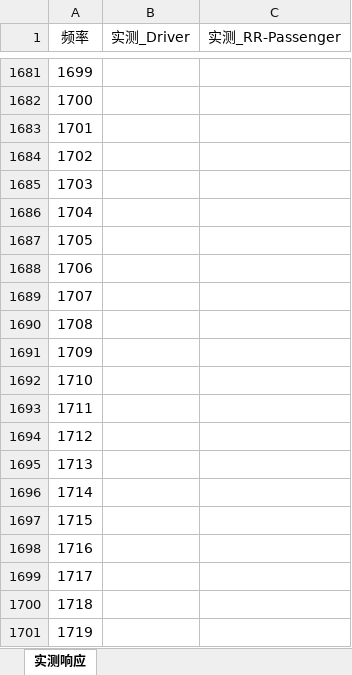
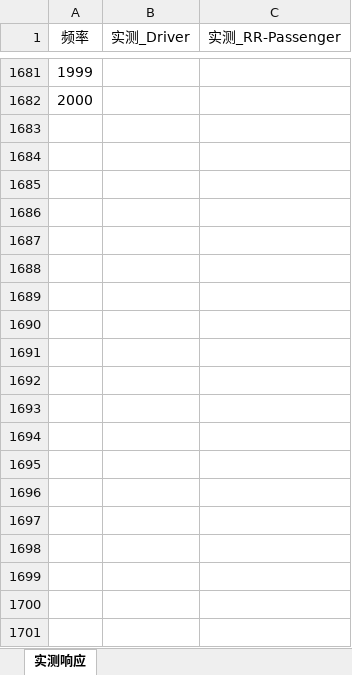
Before and after one commit to caomingjiang/sanic_backend, an Excel workbook: excel_modal/原始输入_实测曲线.xlsx, sheet 实测响应, drawn as a sheet; only a part is shown, gaps mark what is left out; values as stored, in another font and other column widths than the file's, no borders; the diff covers the shown part only; the diff names each change by its address in the sheet, - before the commit and + after, or states it on an @@ line.

```diff
--- a/excel_modal/原始输入_实测曲线.xlsx (sheet 实测响应)
+++ b/excel_modal/原始输入_实测曲线.xlsx (sheet 实测响应)
@@ column A (频率) renumbered between rows 283 and 1682 @@
-row 1683: 1701
-row 1684: 1702
-row 1685: 1703
-row 1686: 1704
-row 1687: 1705
-row 1688: 1706
-row 1689: 1707
-row 1690: 1708
-row 1691: 1709
-row 1692: 1710
-row 1693: 1711
-row 1694: 1712
-row 1695: 1713
-row 1696: 1714
-row 1697: 1715
-row 1698: 1716
-row 1699: 1717
-row 1700: 1718
-row 1701: 1719
```
Also changed, not shown: 281 removed rows elsewhere in this sheet, excel_modal/原始输入_Modal-map.xlsx, 6 other files.
